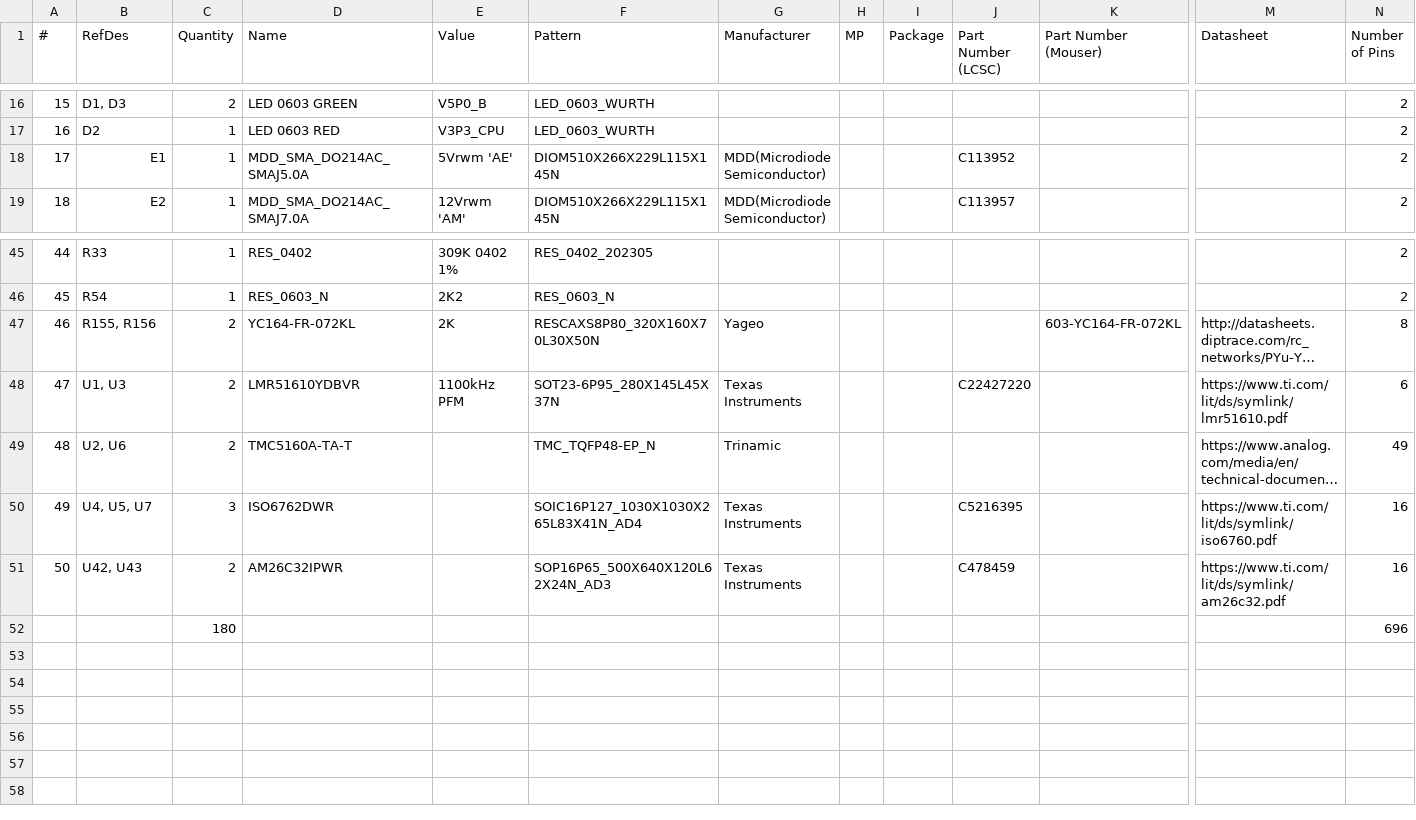
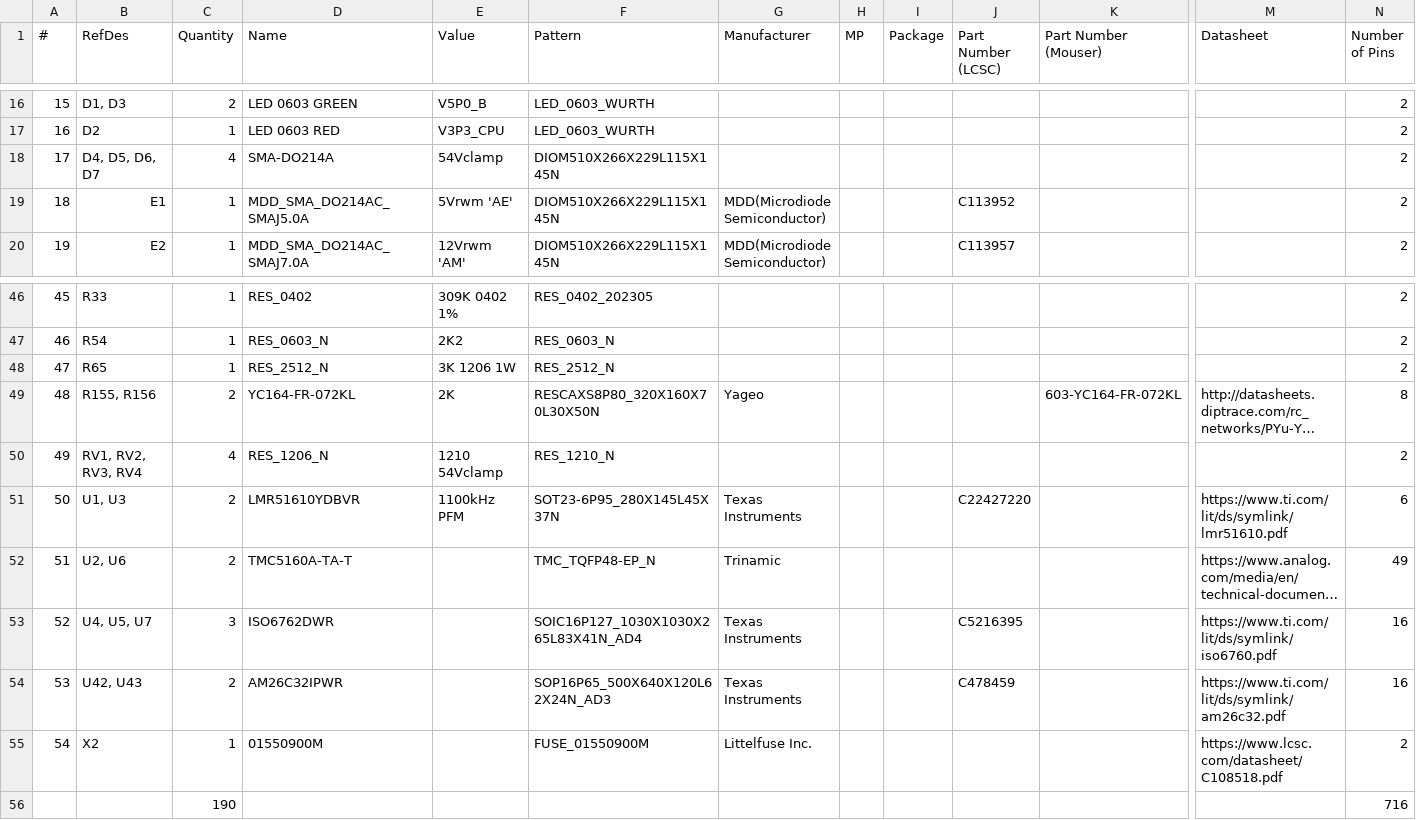
Before and after one commit to MakerPnP/makerpnp-control-board, a CSV file: PCBs/expansion-stepper1/Export/PCB/MakerPnPControl-stepper1-BOM.csv, drawn as a sheet; only a part is shown, gaps mark what is left out; long unchanged cells end in …; removed rows and columns are numbered as before the commit, all else as after; rows hold the shown columns only; the diff names each change by its address in the sheet, - before the commit and + after, or states it on an @@ line.

```diff
--- a/PCBs/expansion-stepper1/Export/PCB/MakerPnPControl-stepper1-BOM.csv
+++ b/PCBs/expansion-stepper1/Export/PCB/MakerPnPControl-stepper1-BOM.csv
+row 18: 17 | D4, D5, D6, D7 | 4 | SMA-DO214A | 54Vclamp | DIOM510X266X229L115X145N |  |  |  |  |  |  | 2
@@ column A (#) renumbered between rows 19 and 54 @@
+row 48: 47 | R65 | 1 | RES_2512_N | 3K 1206 1W | RES_2512_N |  |  |  |  |  |  | 2
+row 50: 49 | RV1, RV2, RV3, RV4 | 4 | RES_1206_N | 1210 54Vclamp | RES_1210_N |  |  |  |  |  |  | 2
-row 52:  |  | 180 |  |  |  |  |  |  |  |  |  | 696
+row 55: 54 | X2 | 1 | 01550900M |  | FUSE_01550900M | Littelfuse Inc. |  |  |  |  | https://www.lcsc.com/datasheet/C108518.pdf | 2
+row 56:  |  | 190 |  |  |  |  |  |  |  |  |  | 716
```
Also changed, not shown: PCBs/expansion-stepper1/Export/PCB/MakerPnPControl-stepper1-PnP.csv, 27 other files.
